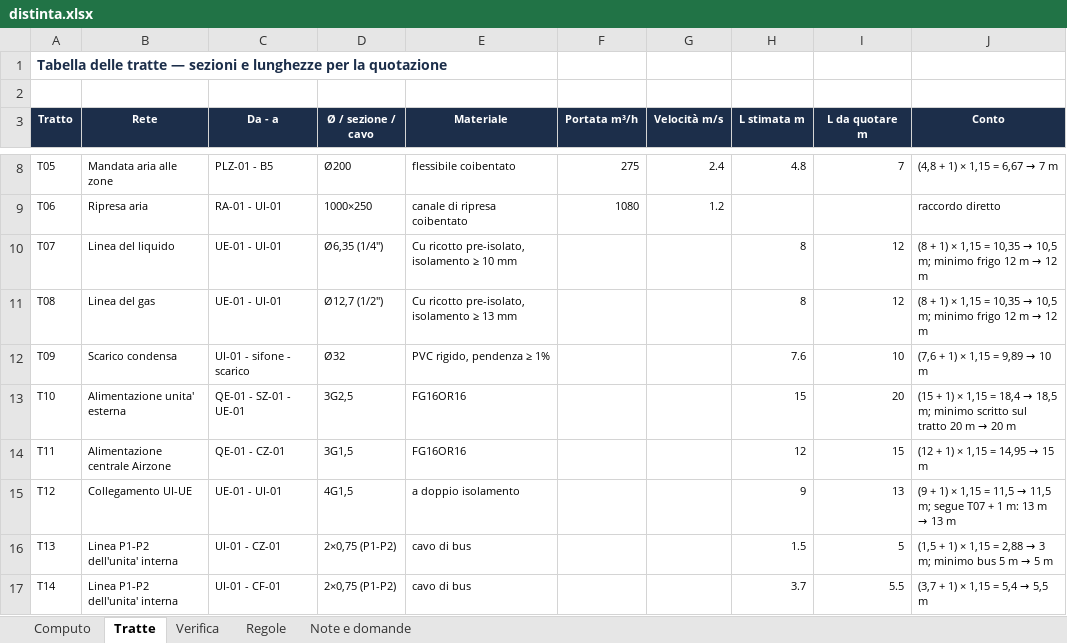
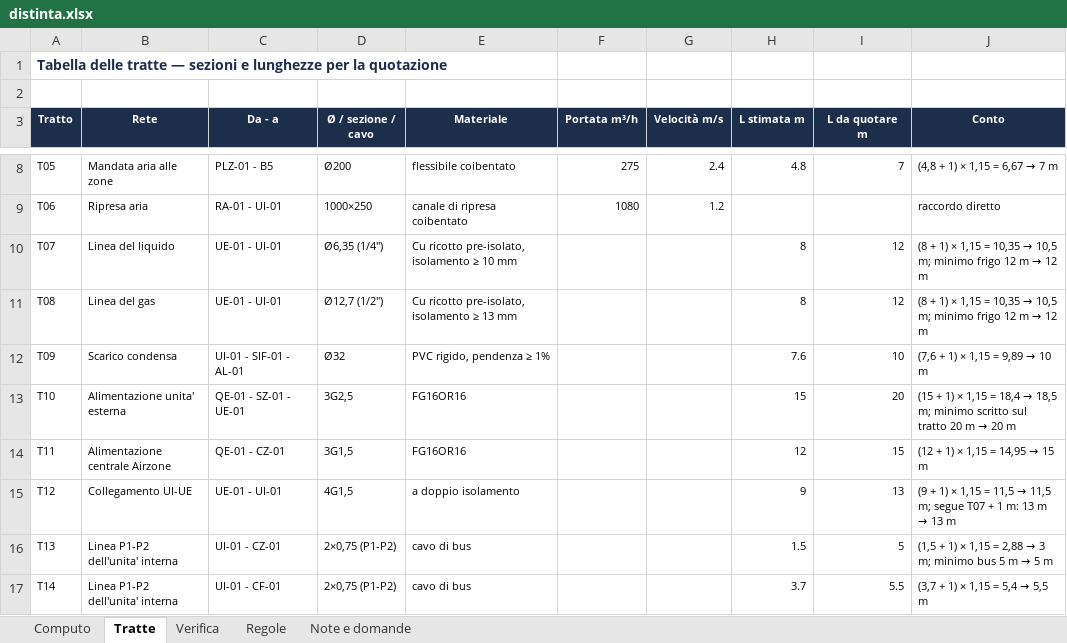
Before and after one commit to danielcarta9c/DisegnatoreMEP, an Excel workbook: docs/collaudi/REL-012/fase-2/distinta/distinta.xlsx, sheet Tratte, drawn as a sheet; only a part is shown, gaps mark what is left out; values as stored, in another font and other column widths than the file's, no borders; the diff names each change by its address in the sheet, - before the commit and + after, or states it on an @@ line.

```diff
--- a/docs/collaudi/REL-012/fase-2/distinta/distinta.xlsx (sheet Tratte)
+++ b/docs/collaudi/REL-012/fase-2/distinta/distinta.xlsx (sheet Tratte)
-C12 (Da - a): UI-01 - sifone - scarico
+C12 (Da - a): UI-01 - SIF-01 - AL-01
```
Also changed, not shown: sheet Regole, sheet Verifica, sheet Note e domande, sheet Computo, 14 other files.
